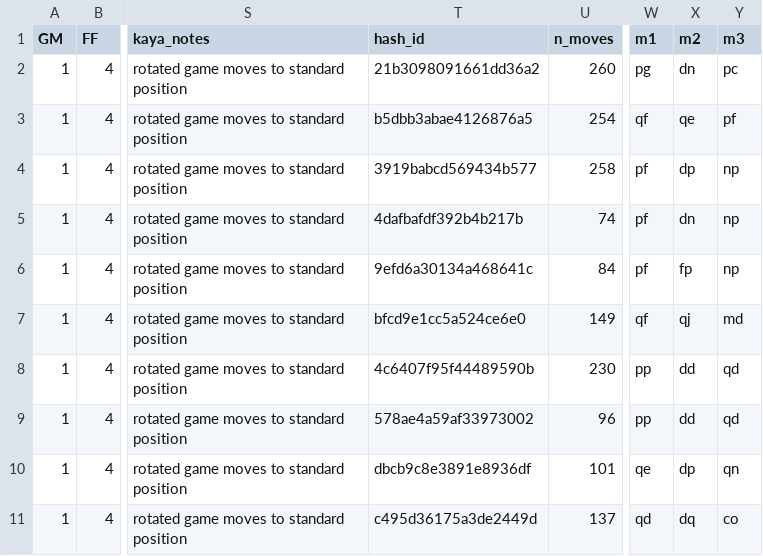
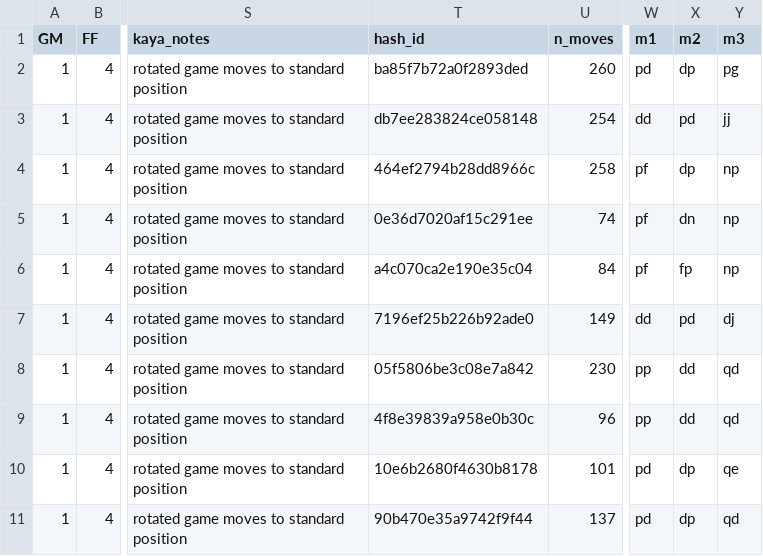
Before and after one commit to babeheim/kaya, a CSV file: vignettes/csv/test.csv, drawn as a sheet; only a part is shown, gaps mark what is left out; the diff names each change by its address in the sheet, - before the commit and + after, or states it on an @@ line.

Commit message:
updated package_overview vignette

```diff
--- a/vignettes/csv/test.csv
+++ b/vignettes/csv/test.csv
-T2 (hash_id): 21b3098091661dd36a2
+T2 (hash_id): ba85f7b72a0f2893ded
-W2 (m1): pg
+W2 (m1): pd
-X2 (m2): dn
+X2 (m2): dp
-Y2 (m3): pc
+Y2 (m3): pg
-T3 (hash_id): b5dbb3abae4126876a5
+T3 (hash_id): db7ee283824ce058148
-W3 (m1): qf
+W3 (m1): dd
-X3 (m2): qe
+X3 (m2): pd
-Y3 (m3): pf
+Y3 (m3): jj
-T4 (hash_id): 3919babcd569434b577
+T4 (hash_id): 464ef2794b28dd8966c
-T5 (hash_id): 4dafbafdf392b4b217b
+T5 (hash_id): 0e36d7020af15c291ee
-T6 (hash_id): 9efd6a30134a468641c
+T6 (hash_id): a4c070ca2e190e35c04
-T7 (hash_id): bfcd9e1cc5a524ce6e0
+T7 (hash_id): 7196ef25b226b92ade0
-W7 (m1): qf
+W7 (m1): dd
-X7 (m2): qj
+X7 (m2): pd
-Y7 (m3): md
+Y7 (m3): dj
-T8 (hash_id): 4c6407f95f44489590b
+T8 (hash_id): 05f5806be3c08e7a842
-T9 (hash_id): 578ae4a59af33973002
+T9 (hash_id): 4f8e39839a958e0b30c
-T10 (hash_id): dbcb9c8e3891e8936df
+T10 (hash_id): 10e6b2680f4630b8178
-W10 (m1): qe
+W10 (m1): pd
-Y10 (m3): qn
+Y10 (m3): qe
-T11 (hash_id): c495d36175a3de2449d
+T11 (hash_id): 90b470e35a9742f9f44
-W11 (m1): qd
+W11 (m1): pd
-X11 (m2): dq
+X11 (m2): dp
-Y11 (m3): co
+Y11 (m3): qd
```
Also changed, not shown: 5 other files.
